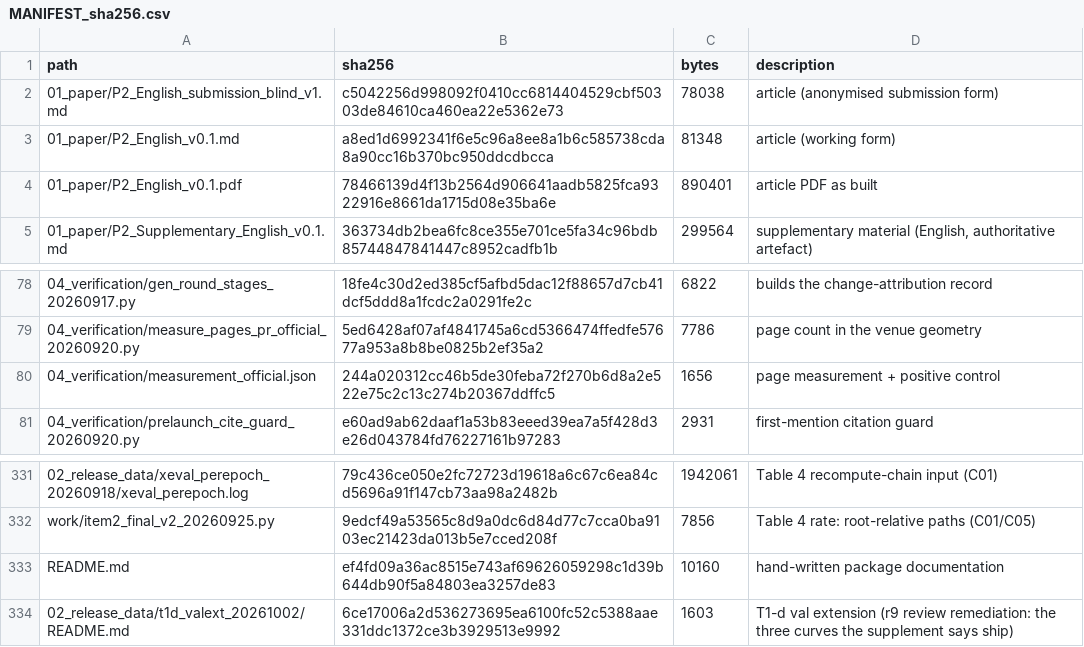
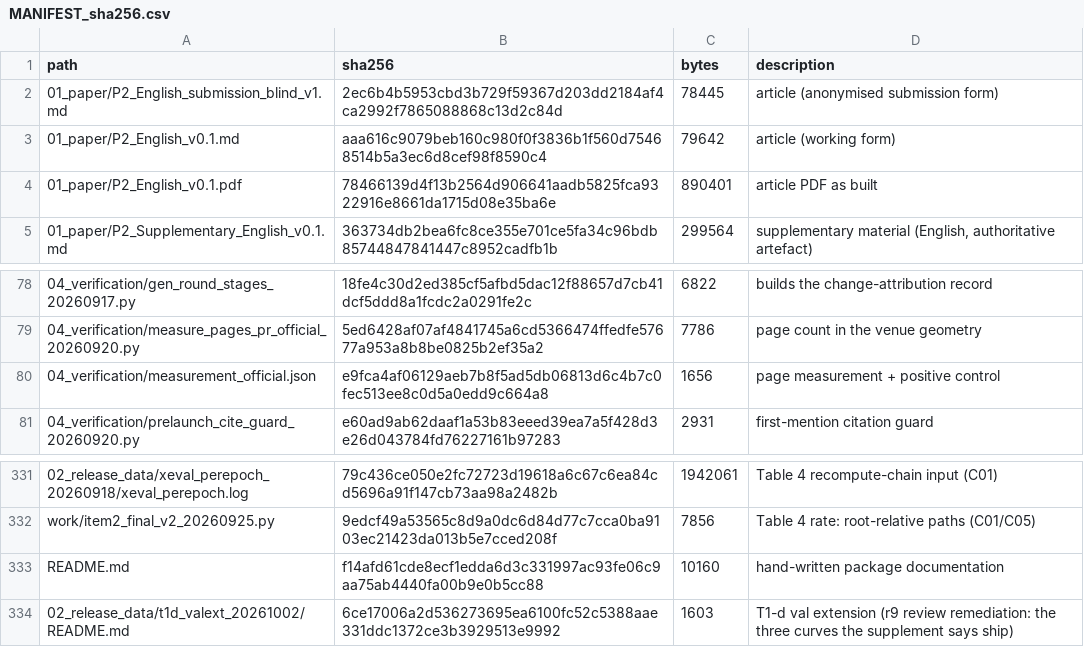
Before and after one commit to YBP2005/P2, a CSV file: MANIFEST_sha256.csv, drawn as a sheet; only a part is shown, gaps mark what is left out; the diff names each change by its address in the sheet, - before the commit and + after, or states it on an @@ line.

```diff
--- a/MANIFEST_sha256.csv
+++ b/MANIFEST_sha256.csv
-B2 (sha256): c5042256d998092f0410cc6814404529cbf50303de84610ca460ea22e5362e73
+B2 (sha256): 2ec6b4b5953cbd3b729f59367d203dd2184af4ca2992f7865088868c13d2c84d
-C2 (bytes): 78038
+C2 (bytes): 78445
-B3 (sha256): a8ed1d6992341f6e5c96a8ee8a1b6c585738cda8a90cc16b370bc950ddcdbcca
+B3 (sha256): aaa616c9079beb160c980f0f3836b1f560d75468514b5a3ec6d8cef98f8590c4
-C3 (bytes): 81348
+C3 (bytes): 79642
-B80 (sha256): 244a020312cc46b5de30feba72f270b6d8a2e522e75c2c13c274b20367ddffc5
+B80 (sha256): e9fca4af06129aeb7b8f5ad5db06813d6c4b7c0fec513ee8c0d5a0edd9c664a8
-B333 (sha256): ef4fd09a36ac8515e743af69626059298c1d39b644db90f5a84803ea3257de83
+B333 (sha256): f14afd61cde8ecf1edda6d3c331997ac93fe06c9aa75ab4440fa00b9e0b5cc88
```
Also changed, not shown: 4 other files.
